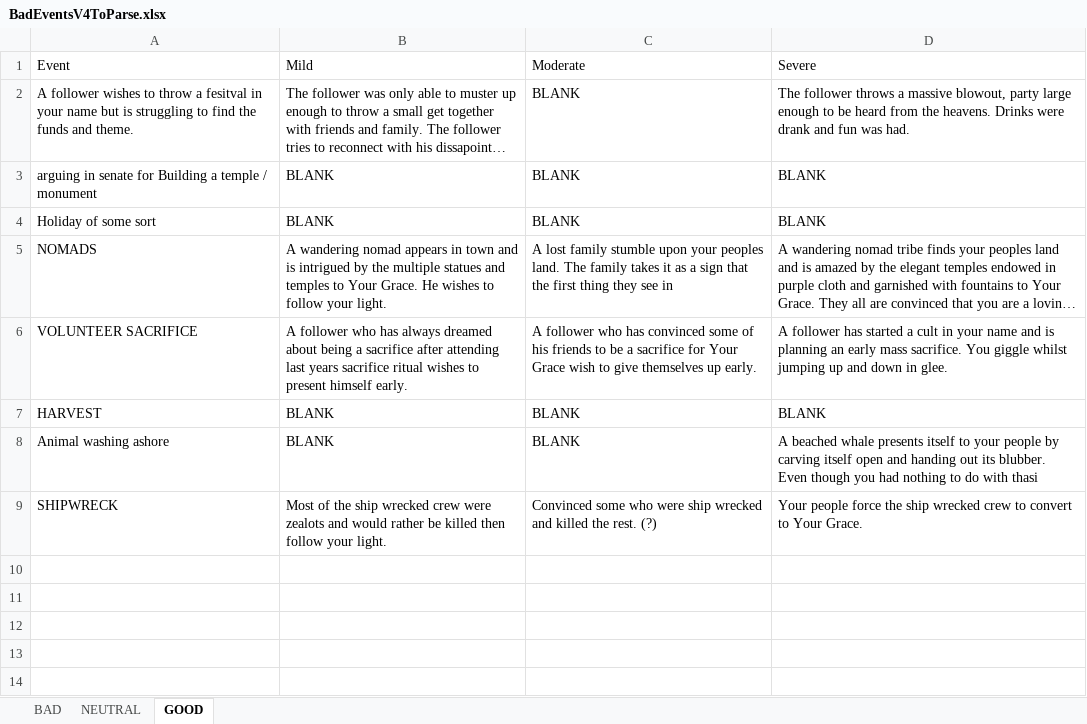
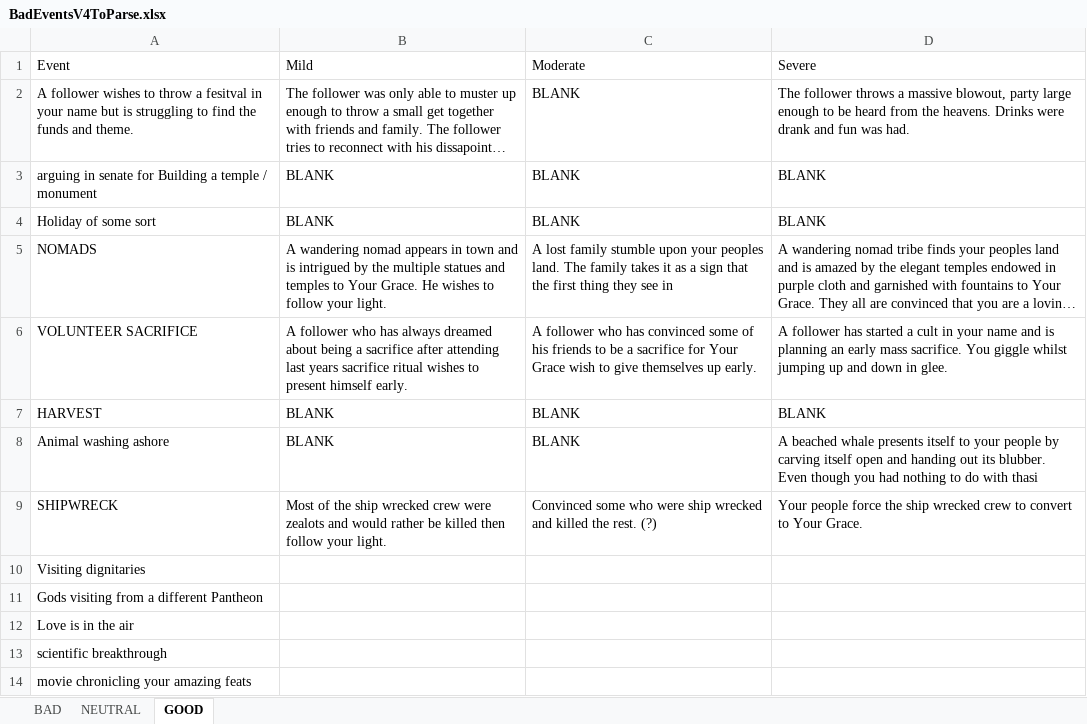
Before and after one commit to Rygaido/Be-a-god, an Excel workbook: BadEventsV4ToParse.xlsx, sheet GOOD, drawn as a sheet; long unchanged cells end in …; values as stored, in another font and other column widths than the file's, no borders; the diff names each change by its address in the sheet, - before the commit and + after, or states it on an @@ line.

```diff
--- a/BadEventsV4ToParse.xlsx (sheet GOOD)
+++ b/BadEventsV4ToParse.xlsx (sheet GOOD)
+row 10: Visiting dignitaries
+row 11: Gods visiting from a different Pantheon
+row 12: Love is in the air
+row 13: scientific breakthrough
+row 14: movie chronicling your amazing feats
```
Also changed, not shown: sheet BAD.
